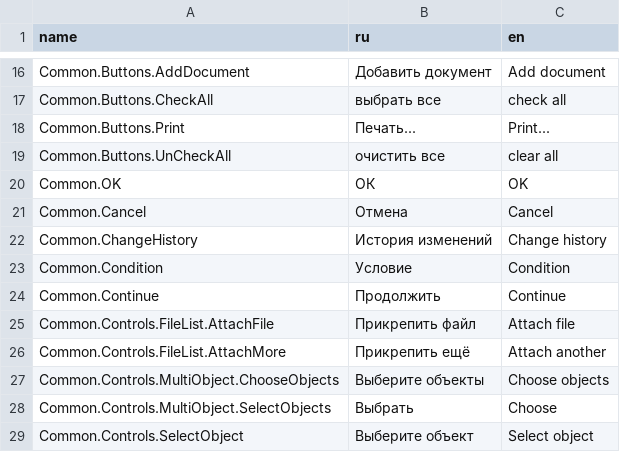
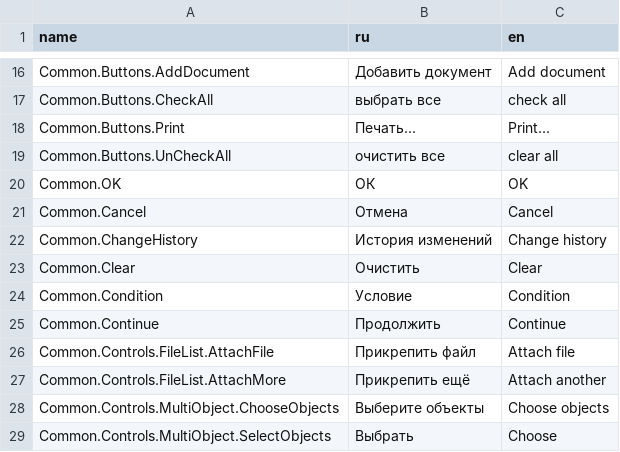
Before and after one commit to TangoCS/TangoCS, a CSV file: Tango.Client.Js/wwwroot/data/res/common.csv, drawn as a sheet; only a part is shown, gaps mark what is left out; the shorter side is filled out with more unchanged rows.

```diff
--- a/Tango.Client.Js/wwwroot/data/res/common.csv
+++ b/Tango.Client.Js/wwwroot/data/res/common.csv
@@ -22,2 +22,3 @@ Common.Cancel;Отмена;Cancel
 Common.ChangeHistory;История изменений;Change history
+Common.Clear;Очистить;Clear
 Common.Condition;Условие;Condition
```
Also changed, not shown: 16 other files.
